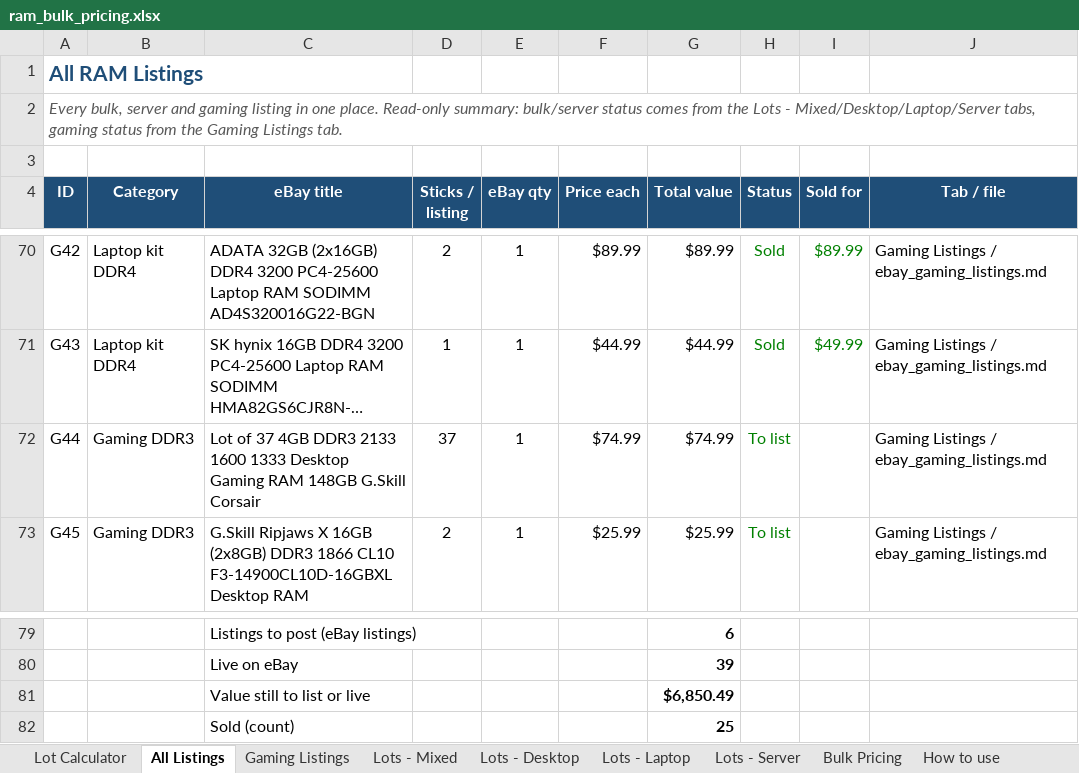
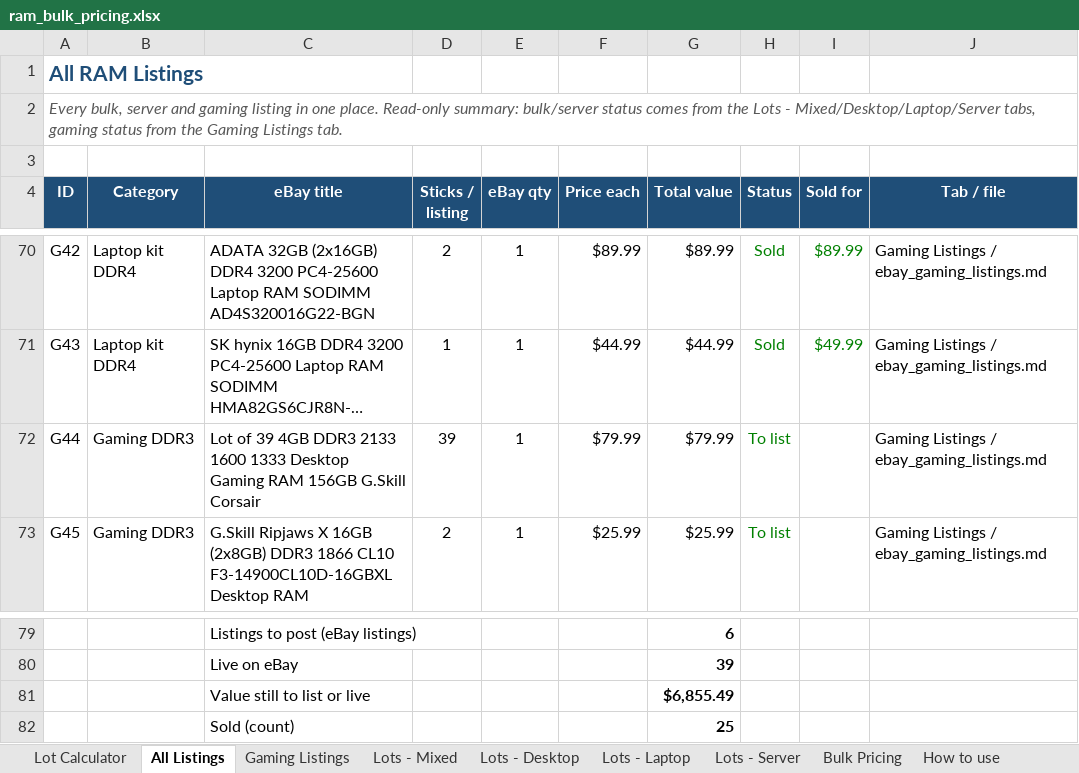
Before and after one commit to bgallaher-lgtm/Claude, an Excel workbook: ram_bulk_pricing.xlsx, sheet All Listings, drawn as a sheet; only a part is shown, gaps mark what is left out; long unchanged cells end in …; values as stored, in another font and other column widths than the file's, no borders; charts and pictures and conditional formats not drawn; the diff names each change by its address in the sheet, - before the commit and + after, or states it on an @@ line.

```diff
--- a/ram_bulk_pricing.xlsx (sheet All Listings)
+++ b/ram_bulk_pricing.xlsx (sheet All Listings)
-C72 (eBay title): Lot of 37 4GB DDR3 2133 1600 1333 Desktop Gaming RAM 148GB G.Skill Corsair
+C72 (eBay title): Lot of 39 4GB DDR3 2133 1600 1333 Desktop Gaming RAM 156GB G.Skill Corsair
-D72 (Sticks / listing): 37
+D72 (Sticks / listing): 39
-F72 (Price each): $74.99
+F72 (Price each): $79.99
-G72 (Total value): $74.99
+G72 (Total value): $79.99
-G81 (Total value): $6,850.49
+G81 (Total value): $6,855.49
```
Also changed, not shown: sheet Gaming Listings, 1 other file.
